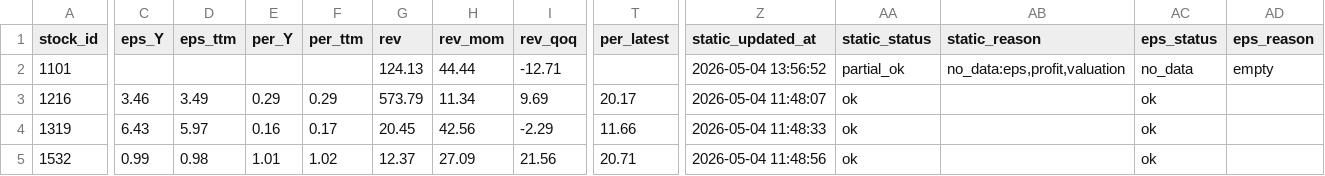
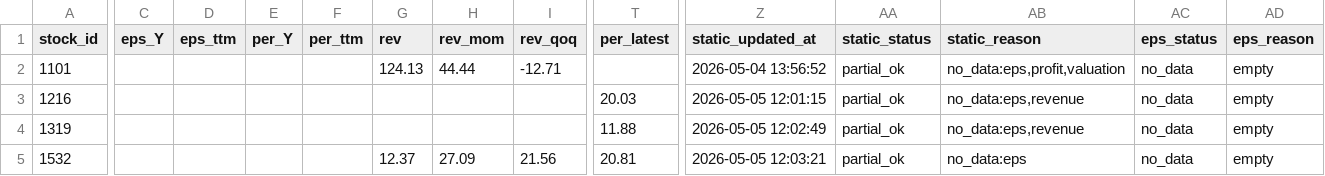
Before and after one commit to Nicole0101/Holding, a CSV file: AllStatic.csv, drawn as a sheet; only a part is shown, gaps mark what is left out; the diff covers the shown part only; the diff names each change by its address in the sheet, - before the commit and + after, or states it on an @@ line.

```diff
--- a/AllStatic.csv
+++ b/AllStatic.csv
-C3 (eps_Y): 3.46
+C3 (eps_Y): (empty)
-D3 (eps_ttm): 3.49
+D3 (eps_ttm): (empty)
-E3 (per_Y): 0.29
+E3 (per_Y): (empty)
-F3 (per_ttm): 0.29
+F3 (per_ttm): (empty)
-G3 (rev): 573.79
+G3 (rev): (empty)
-H3 (rev_mom): 11.34
+H3 (rev_mom): (empty)
-I3 (rev_qoq): 9.69
+I3 (rev_qoq): (empty)
-T3 (per_latest): 20.17
+T3 (per_latest): 20.03
-Z3 (static_updated_at): 2026-05-04 11:48:07
+Z3 (static_updated_at): 2026-05-05 12:01:15
-AA3:AA5 (static_status): ok
+AA3:AA5 (static_status): partial_ok
-AB3:AB4 (static_reason): (empty)
+AB3:AB4 (static_reason): no_data:eps,revenue
-AC3:AC5 (eps_status): ok
+AC3:AC5 (eps_status): no_data
-AD3:AD5 (eps_reason): (empty)
+AD3:AD5 (eps_reason): empty
-C4 (eps_Y): 6.43
+C4 (eps_Y): (empty)
-D4 (eps_ttm): 5.97
+D4 (eps_ttm): (empty)
-E4 (per_Y): 0.16
+E4 (per_Y): (empty)
-F4 (per_ttm): 0.17
+F4 (per_ttm): (empty)
-G4 (rev): 20.45
+G4 (rev): (empty)
-H4 (rev_mom): 42.56
+H4 (rev_mom): (empty)
-I4 (rev_qoq): -2.29
+I4 (rev_qoq): (empty)
-T4 (per_latest): 11.66
+T4 (per_latest): 11.88
-Z4 (static_updated_at): 2026-05-04 11:48:33
+Z4 (static_updated_at): 2026-05-05 12:02:49
-C5 (eps_Y): 0.99
+C5 (eps_Y): (empty)
-D5 (eps_ttm): 0.98
+D5 (eps_ttm): (empty)
-E5 (per_Y): 1.01
+E5 (per_Y): (empty)
-F5 (per_ttm): 1.02
+F5 (per_ttm): (empty)
-T5 (per_latest): 20.71
+T5 (per_latest): 20.81
-Z5 (static_updated_at): 2026-05-04 11:48:56
+Z5 (static_updated_at): 2026-05-05 12:03:21
-AB5 (static_reason): (empty)
+AB5 (static_reason): no_data:eps
```
Also changed, not shown: 84 edited cells elsewhere in this file.
